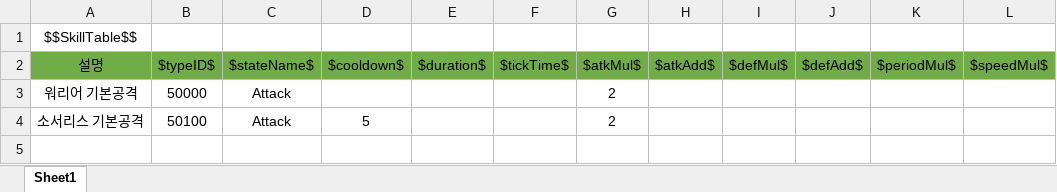
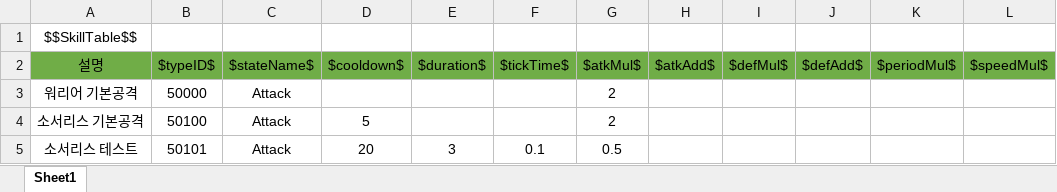
Before and after one commit to wjdgh9577/Unity3D, an Excel workbook: 자작/BeatFighter/Sheets/SkillTable.xlsx, sheet Sheet1, drawn as a sheet; values as stored, in another font and other column widths than the file's, no borders; the diff names each change by its address in the sheet, - before the commit and + after, or states it on an @@ line.

```diff
--- a/자작/BeatFighter/Sheets/SkillTable.xlsx (sheet Sheet1)
+++ b/자작/BeatFighter/Sheets/SkillTable.xlsx (sheet Sheet1)
+row 5: 소서리스 테스트 | 50101 | Attack | 20 | 3 | 0.1 | 0.5
```
Also changed, not shown: 26 other files.
